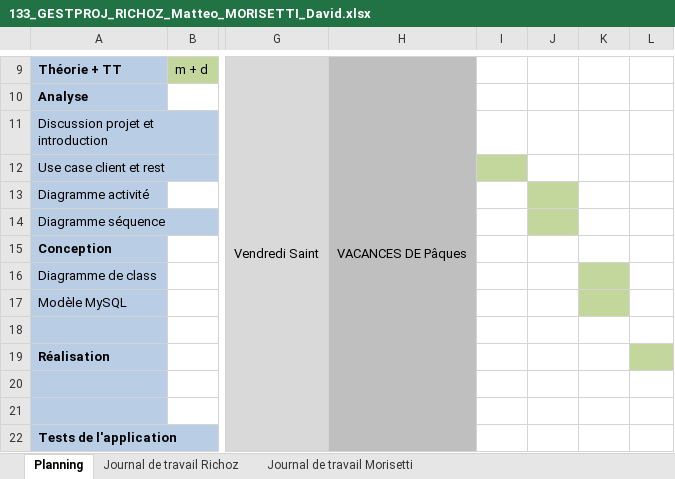
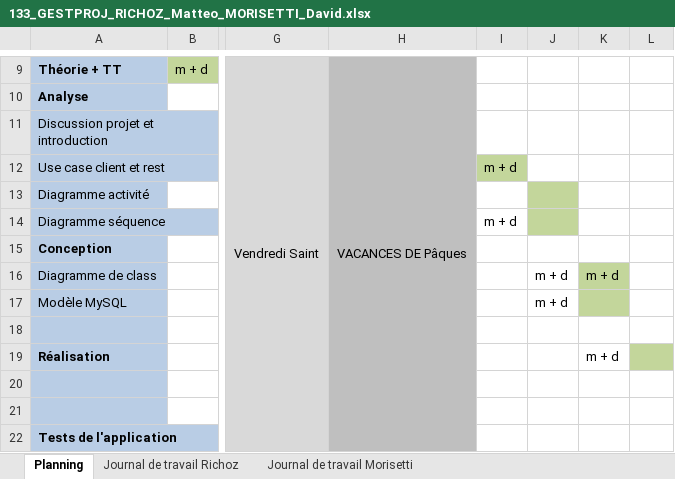
Before and after one commit to Ricooz/133_groupe6, an Excel workbook: 133_GESTPROJ_RICHOZ_Matteo_MORISETTI_David.xlsx, sheet Planning, drawn as a sheet; only a part is shown, gaps mark what is left out; values as stored, in another font and other column widths than the file's, no borders; the diff names each change by its address in the sheet, - before the commit and + after, or states it on an @@ line.

```diff
--- a/133_GESTPROJ_RICHOZ_Matteo_MORISETTI_David.xlsx (sheet Planning)
+++ b/133_GESTPROJ_RICHOZ_Matteo_MORISETTI_David.xlsx (sheet Planning)
-I12: (empty)
+I12: m + d
-I14: (empty)
+I14: m + d
-J16:J17: (empty)
+J16:J17: m + d
-K16: (empty)
+K16: m + d
-K19: (empty)
+K19: m + d
```
Also changed, not shown: sheet Journal de travail Morisetti, sheet Journal de travail Richoz, 15 other files.
